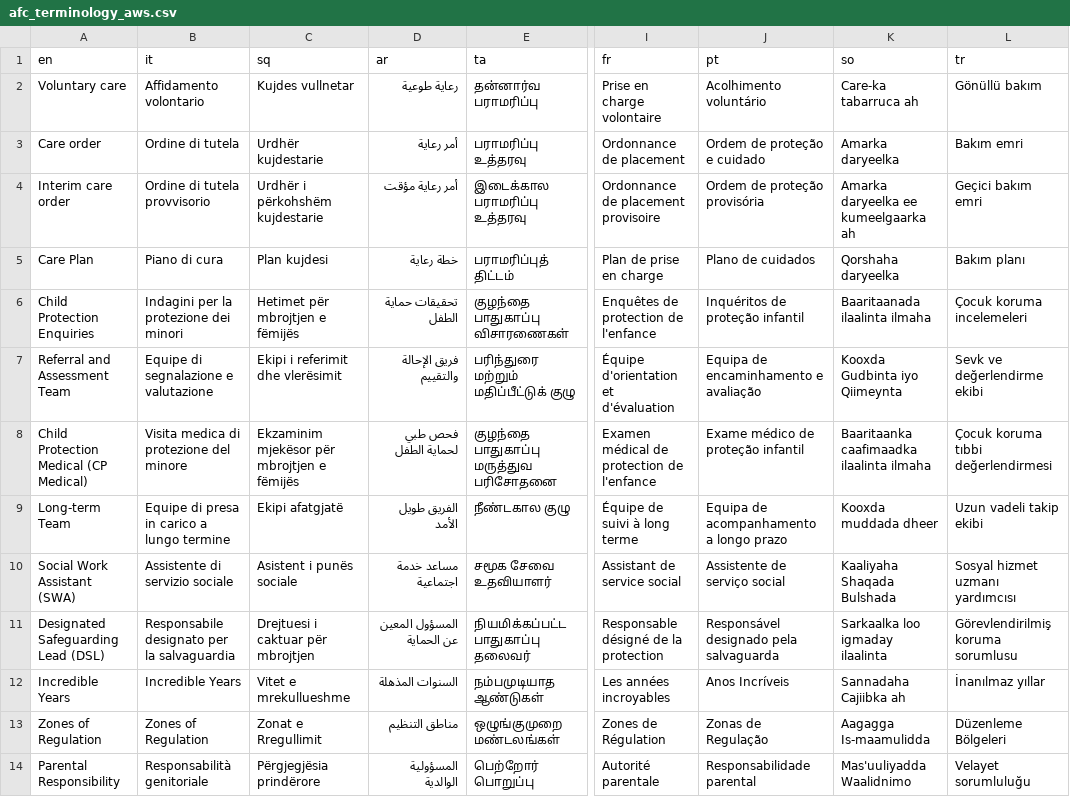
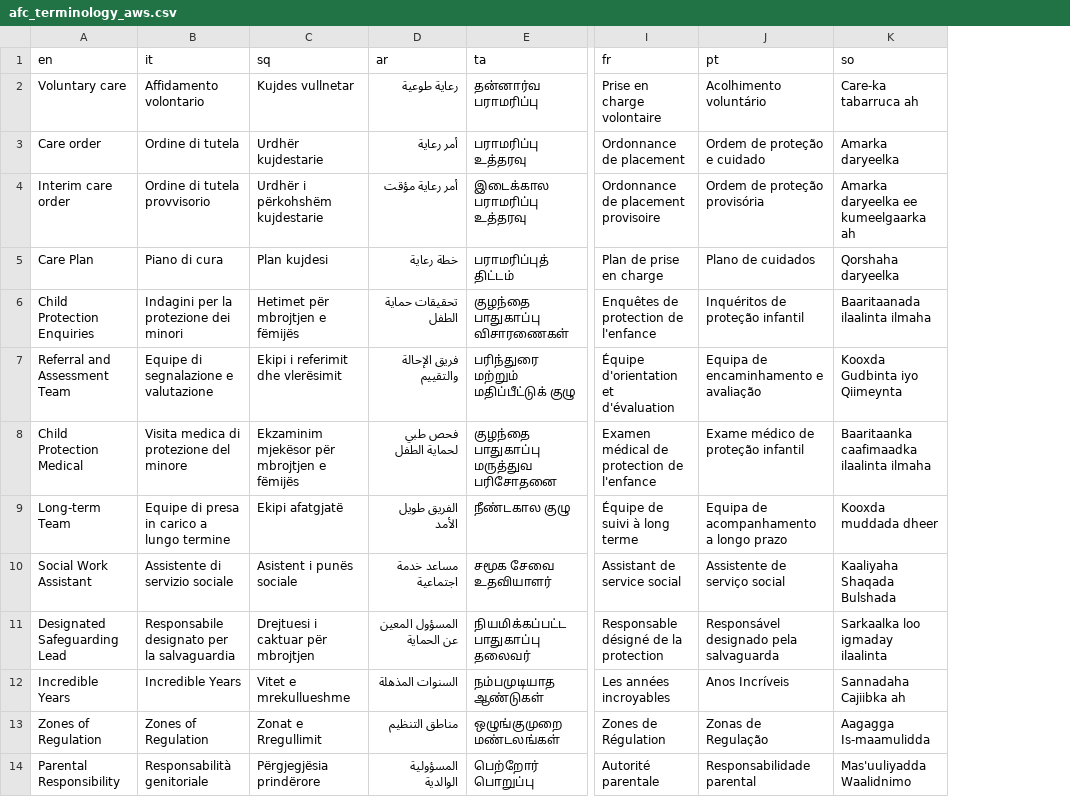
Before and after one commit to Sharpsight-solutions/Translate_v3, a CSV file: docs/afc_terminology_aws.csv, drawn as a sheet; only a part is shown, gaps mark what is left out; removed rows and columns are numbered as before the commit, all else as after; the diff covers the shown part only; the diff names each change by its address in the sheet, - before the commit and + after, or states it on an @@ line.

Commit message:
refactor: Reset pipeline to clean AWS Translate + terminology - Removed quality review Lambda (cannot modify .docx output) - Removed Bedrock parallel translation Lambda - Removed segment comparison, artifact detection, all QA layers - Pipeline is now: Upload -> AWS Translate (with terminology) -> COMPLETED - Fixed terminology matching: always applies afc-safeguarding (was matching by language code name which never matched) - Re-imported terminology to AWS Translate with Italian column (was missing) - Dropped Turkish to stay within 10-language limit - AWS Translate custom terminology is the ONLY mechanism that can fix terms inside .docx while preserving formatting

```diff
--- a/docs/afc_terminology_aws.csv
+++ b/docs/afc_terminology_aws.csv
-column L (tr), rows 2-14: Gönüllü bakım | Bakım emri | Geçici bakım emri | Bakım planı | Çocuk koruma incelemeleri | Sevk ve değerlendirme ekibi | Çocuk koruma tıbbi değerlendirmesi | Uzun vadeli takip ekibi | Sosyal hizmet uzmanı yardımcısı | Görevlendirilmiş koruma sorumlusu | İnanılmaz yıllar | Düzenleme Bölgeleri | Velayet sorumluluğu
-A8 (en): Child Protection Medical (CP Medical)
+A8 (en): Child Protection Medical
-A10 (en): Social Work Assistant (SWA)
+A10 (en): Social Work Assistant
-A11 (en): Designated Safeguarding Lead (DSL)
+A11 (en): Designated Safeguarding Lead
```
Also changed, not shown: 1 added row, 3 removed rows and 1 edited cell elsewhere in this file, 2 other files.
